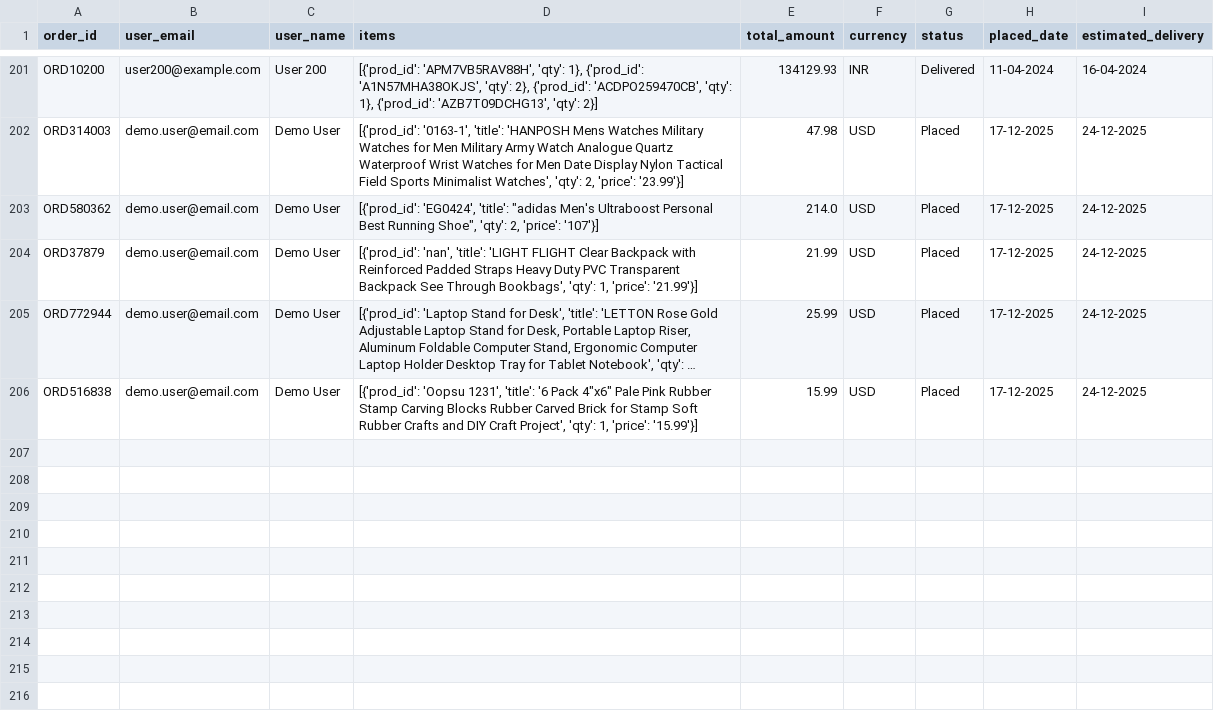
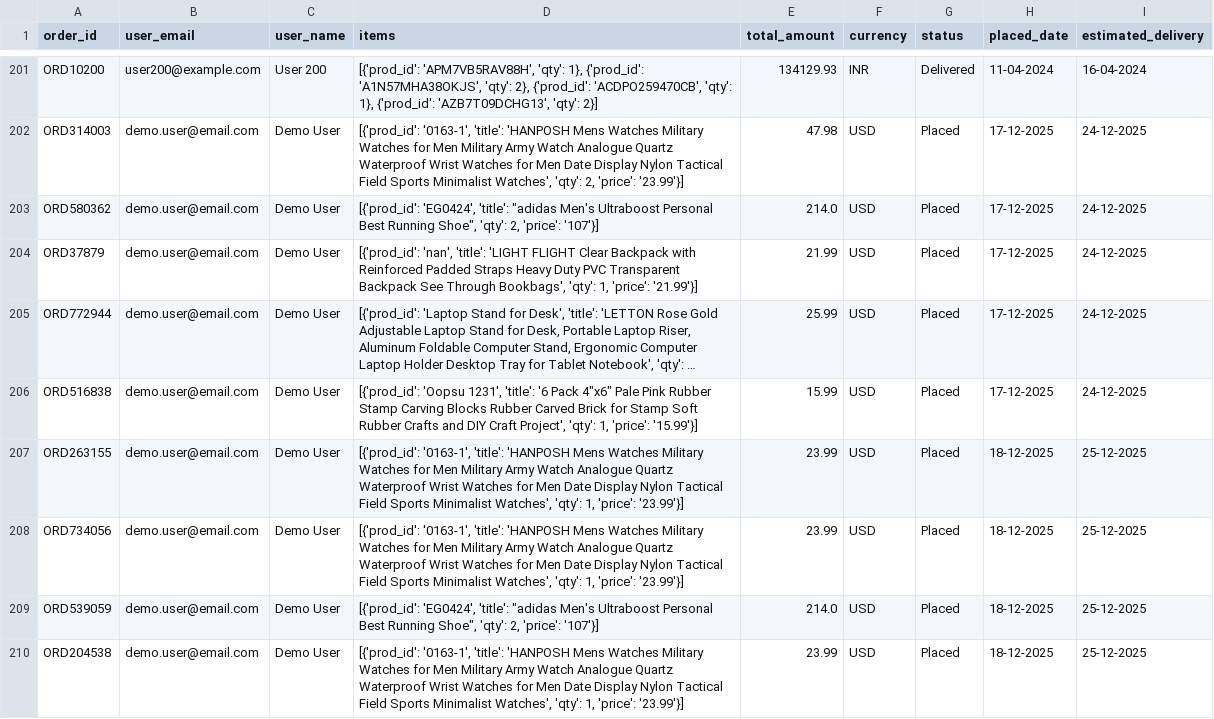
Before and after one commit to uday21308/Ecommerce-AI-voice-text-Assistant, a CSV file: orders.csv, drawn as a sheet; only a part is shown, gaps mark what is left out; long unchanged cells end in …; the diff names each change by its address in the sheet, - before the commit and + after, or states it on an @@ line.

```diff
--- a/orders.csv
+++ b/orders.csv
+row 207: ORD263155 | demo.user@email.com | Demo User | [{'prod_id': '0163-1', 'title': 'HANPOSH Mens Watches Military Watches for Men Military Army Watch Analogue Quartz Waterproof Wrist Watches for Men Date Display Nylon Tactical Field Sports Minimalist Watches', 'qty': 1, 'price': '23.99'}] | 23.99 | USD | Placed | 18-12-2025 | 25-12-2025
+row 208: ORD734056 | demo.user@email.com | Demo User | [{'prod_id': '0163-1', 'title': 'HANPOSH Mens Watches Military Watches for Men Military Army Watch Analogue Quartz Waterproof Wrist Watches for Men Date Display Nylon Tactical Field Sports Minimalist Watches', 'qty': 1, 'price': '23.99'}] | 23.99 | USD | Placed | 18-12-2025 | 25-12-2025
+row 209: ORD539059 | demo.user@email.com | Demo User | [{'prod_id': 'EG0424', 'title': "adidas Men's Ultraboost Personal Best Running Shoe", 'qty': 2, 'price': '107'}] | 214.0 | USD | Placed | 18-12-2025 | 25-12-2025
+row 210: ORD204538 | demo.user@email.com | Demo User | [{'prod_id': '0163-1', 'title': 'HANPOSH Mens Watches Military Watches for Men Military Army Watch Analogue Quartz Waterproof Wrist Watches for Men Date Display Nylon Tactical Field Sports Minimalist Watches', 'qty': 1, 'price': '23.99'}] | 23.99 | USD | Placed | 18-12-2025 | 25-12-2025
```
Also changed, not shown: 5 other files.
